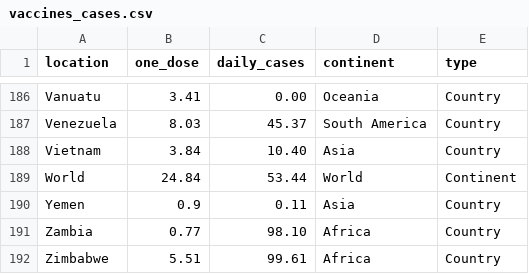
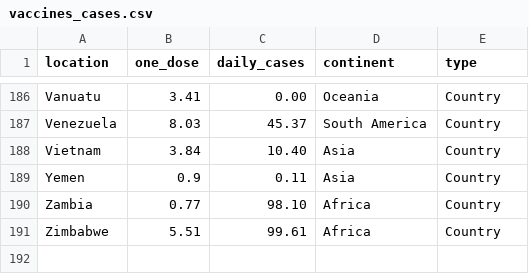
Before and after one commit to shane-burke/shane-burke.github.io, a CSV file: docs/vaccine-caserates/vaccines_cases.csv, drawn as a sheet; only a part is shown, gaps mark what is left out.

```diff
--- a/docs/vaccine-caserates/vaccines_cases.csv
+++ b/docs/vaccine-caserates/vaccines_cases.csv
@@ -188,3 +188,2 @@ Venezuela,8.03,45.37,South America,Country
 Vietnam,3.84,10.40,Asia,Country
-World,24.84,53.44,World,Continent
 Yemen,0.9,0.11,Asia,Country
```
Also changed, not shown: 6 other files.
